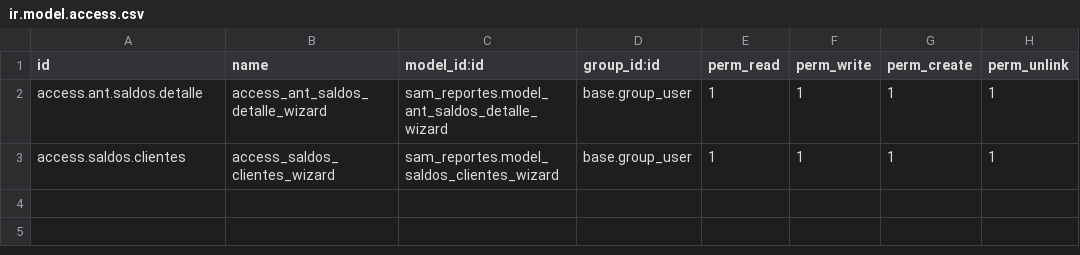
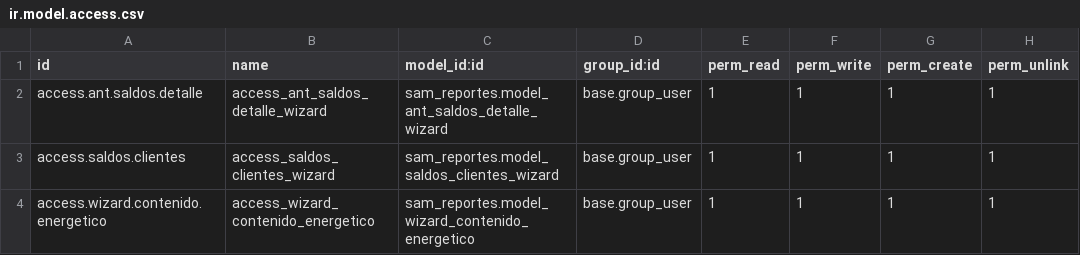
Before and after one commit to indusam/Samper1, a CSV file: sam_reportes/security/ir.model.access.csv, drawn as a sheet; the diff names each change by its address in the sheet, - before the commit and + after, or states it on an @@ line.

Commit message:
sam_reportes: security

```diff
--- a/sam_reportes/security/ir.model.access.csv
+++ b/sam_reportes/security/ir.model.access.csv
+row 4: access.wizard.contenido.energetico | access_wizard_contenido_energetico | sam_reportes.model_wizard_contenido_energetico | base.group_user | 1 | 1 | 1 | 1
```
